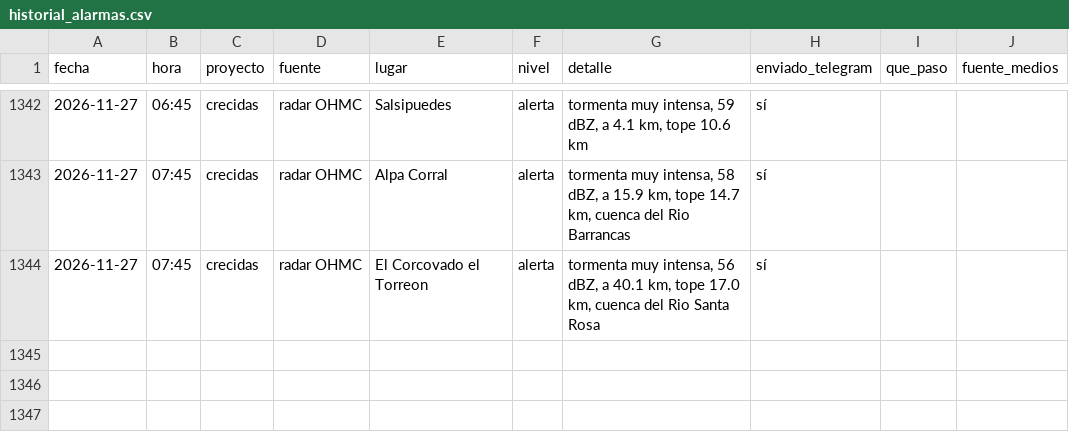
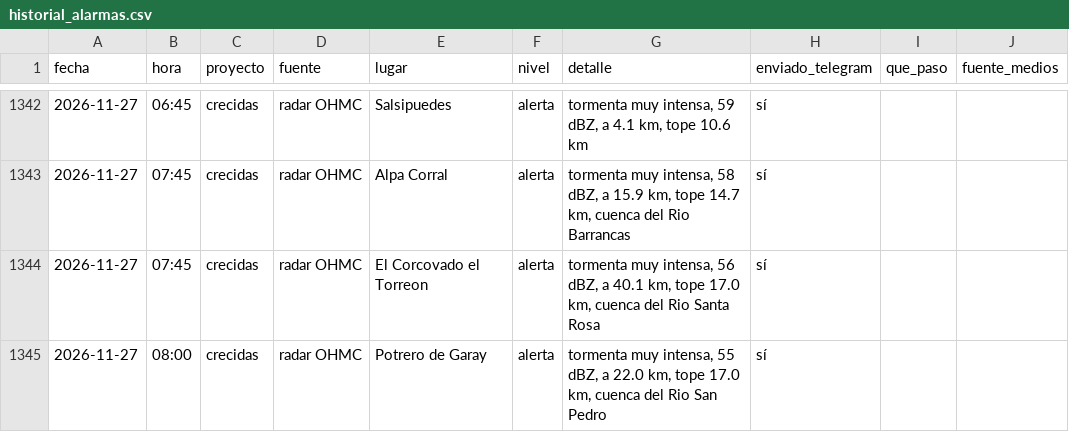
Before and after one commit to diegoesteve/predinun, a CSV file: data/historial_alarmas.csv, drawn as a sheet; only a part is shown, gaps mark what is left out.

```diff
--- a/data/historial_alarmas.csv
+++ b/data/historial_alarmas.csv
@@ -1344 +1344,2 @@ fecha,hora,proyecto,fuente,lugar,nivel,detalle,enviado_telegram,que_paso,fuente_
 2026-11-27,07:45,crecidas,radar OHMC,El Corcovado el Torreon,alerta,"tormenta muy intensa, 56 dBZ, a 40.1 km, tope 17.0 km, cuenca del Rio Santa Rosa",sí,,
+2026-11-27,08:00,crecidas,radar OHMC,Potrero de Garay,alerta,"tormenta muy intensa, 55 dBZ, a 22.0 km, tope 17.0 km, cuenca del Rio San Pedro",sí,,
```
Also changed, not shown: 18 other files.
